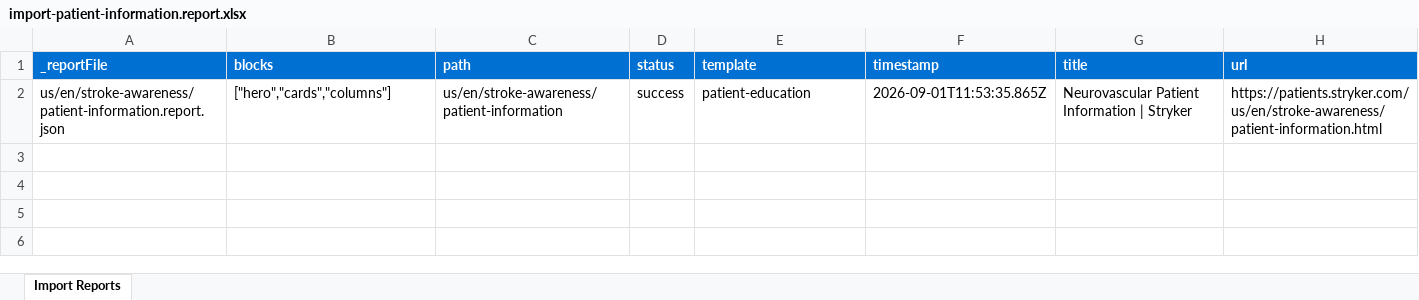
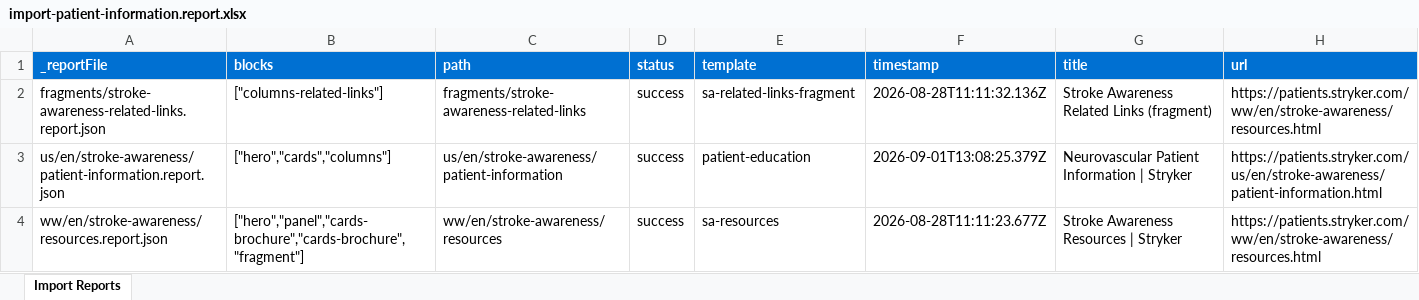
Before and after one commit to aemdemos/patients-stryker, an Excel workbook: tools/importer/reports/import-patient-information.report.xlsx, sheet Import Reports, drawn as a sheet; values as stored, in another font and other column widths than the file's, no borders; addresses are those after the commit; the diff names each change by its address in the sheet, - before the commit and + after, or states it on an @@ line.

Commit message:
Update importer
Automated migration updates generated by Experience Modernization Agent.

Changed files (3):
- templates/patient-education/patient-education.css
- tools/importer/reports/import-patient-information.report.xlsx
- tools/importer/reports/us/en/stroke-awareness/patient-information.report.json

```diff
--- a/tools/importer/reports/import-patient-information.report.xlsx (sheet Import Reports)
+++ b/tools/importer/reports/import-patient-information.report.xlsx (sheet Import Reports)
+row 2: fragments/stroke-awareness-related-links.report.json | ["columns-related-links"] | fragments/stroke-awareness-related-links | success | sa-related-links-fragment | 2026-08-28T11:11:32.136Z | Stroke Awareness Related Links (fragment) | https://patients.stryker.com/ww/en/stroke-awareness/resources.html
-F3 (timestamp): 2026-09-01T11:53:35.865Z
+F3 (timestamp): 2026-09-01T13:08:25.379Z
+row 4: ww/en/stroke-awareness/resources.report.json | ["hero","panel","cards-brochure","cards-brochure","fragment"] | ww/en/stroke-awareness/resources | success | sa-resources | 2026-08-28T11:11:23.677Z | Stroke Awareness Resources | Stryker | https://patients.stryker.com/ww/en/stroke-awareness/resources.html
```
Also changed, not shown: 2 other files.
